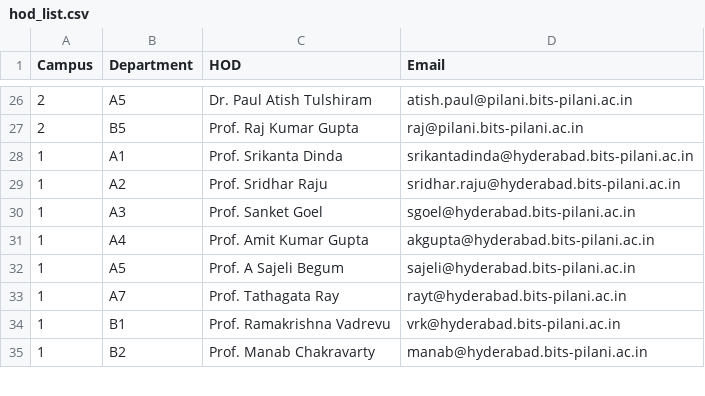
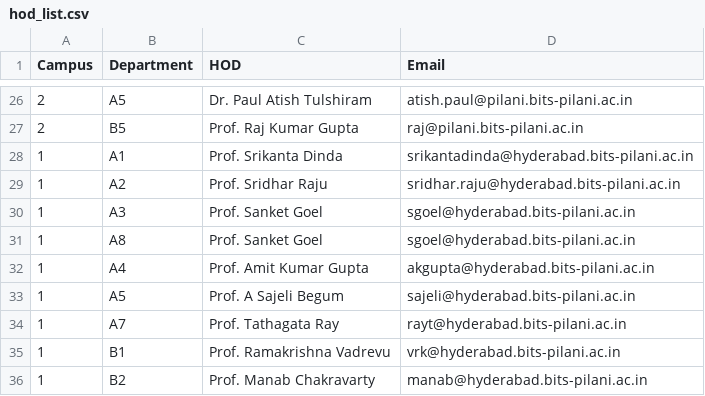
Before and after one commit to vezcraz/TMS, a CSV file: hod_list.csv, drawn as a sheet; only a part is shown, gaps mark what is left out.

Commit message:
Added A8 hod hyderabad campus

```diff
--- a/hod_list.csv
+++ b/hod_list.csv
@@ -30,2 +30,3 @@ Campus,Department,HOD,Email
 1,A3,Prof. Sanket Goel  ,sgoel@hyderabad.bits-pilani.ac.in
+1,A8,Prof. Sanket Goel  ,sgoel@hyderabad.bits-pilani.ac.in
 1,A4,Prof. Amit Kumar Gupta,akgupta@hyderabad.bits-pilani.ac.in
```
